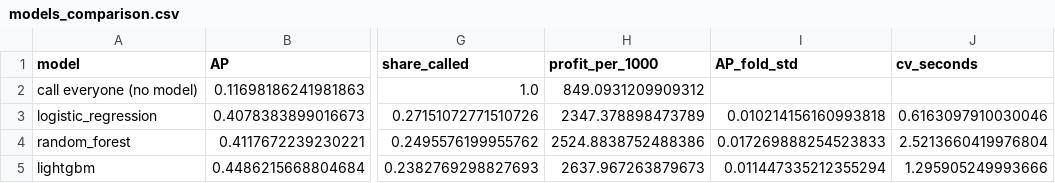
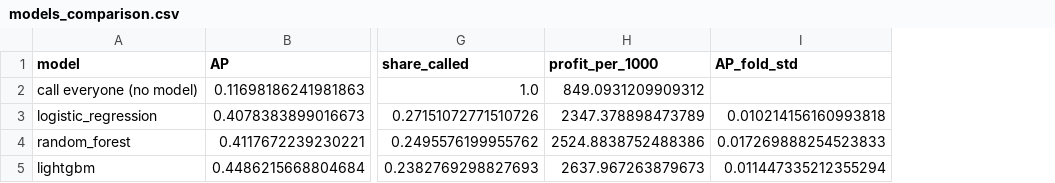
Before and after one commit to khaledngr/bank-marketing-project, a CSV file: reports/tables/models_comparison.csv, drawn as a sheet; only a part is shown, gaps mark what is left out; the diff names each change by its address in the sheet, - before the commit and + after, or states it on an @@ line.

```diff
--- a/reports/tables/models_comparison.csv
+++ b/reports/tables/models_comparison.csv
-column J (cv_seconds), rows 3-5: 0.6163097910030046 | 2.5213660419976804 | 1.295905249993666
```
Also changed, not shown: 7 other files.
